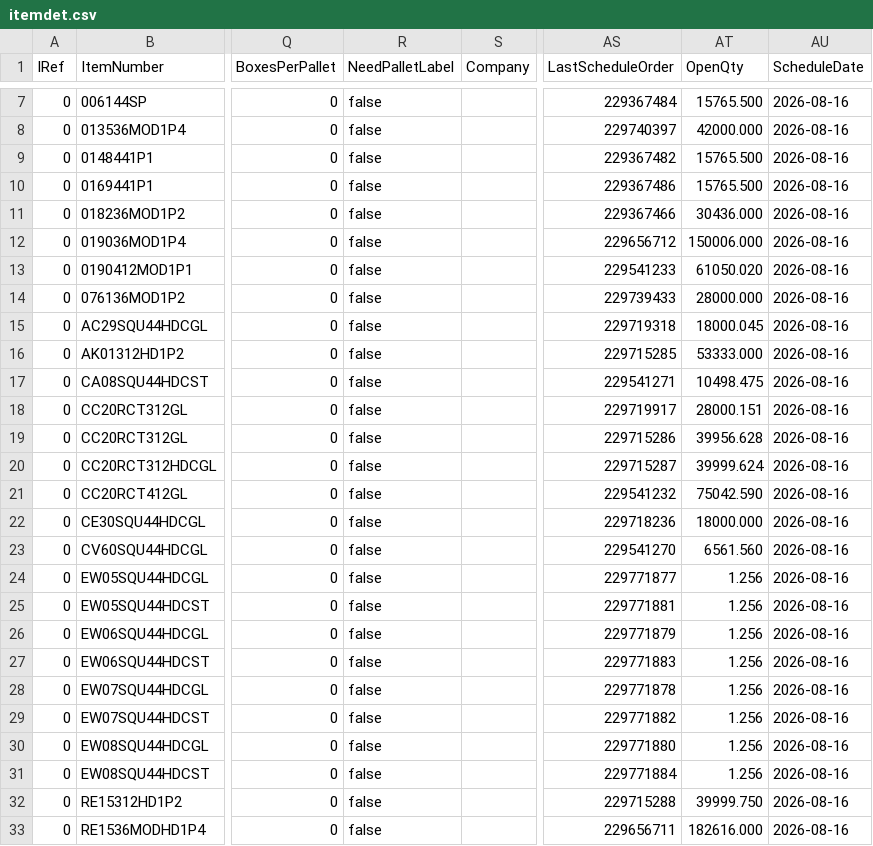
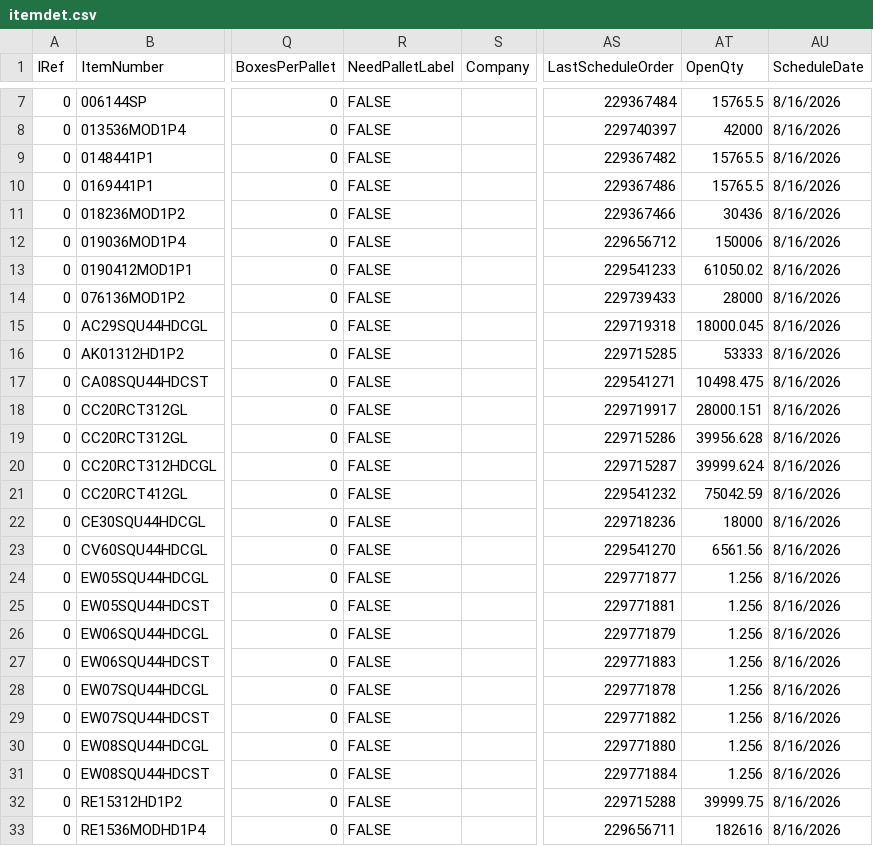
Before and after one commit to abarrenada/StandAlone, a CSV file: data/itemdet.csv, drawn as a sheet; only a part is shown, gaps mark what is left out; the diff covers the shown part only; the diff names each change by its address in the sheet, - before the commit and + after, or states it on an @@ line.

```diff
--- a/data/itemdet.csv
+++ b/data/itemdet.csv
-R7:R33 (NeedPalletLabel): false
+R7:R33 (NeedPalletLabel): FALSE
-AT7 (OpenQty): 15765.500
+AT7 (OpenQty): 15765.5
-AU7:AU33 (ScheduleDate): 2026-08-16
+AU7:AU33 (ScheduleDate): 8/16/2026
-AT8 (OpenQty): 42000.000
+AT8 (OpenQty): 42000
-AT9:AT10 (OpenQty): 15765.500
+AT9:AT10 (OpenQty): 15765.5
-AT11 (OpenQty): 30436.000
+AT11 (OpenQty): 30436
-AT12 (OpenQty): 150006.000
+AT12 (OpenQty): 150006
-AT13 (OpenQty): 61050.020
+AT13 (OpenQty): 61050.02
-AT14 (OpenQty): 28000.000
+AT14 (OpenQty): 28000
-AT16 (OpenQty): 53333.000
+AT16 (OpenQty): 53333
-AT21 (OpenQty): 75042.590
+AT21 (OpenQty): 75042.59
-AT22 (OpenQty): 18000.000
+AT22 (OpenQty): 18000
-AT23 (OpenQty): 6561.560
+AT23 (OpenQty): 6561.56
-AT32 (OpenQty): 39999.750
+AT32 (OpenQty): 39999.75
-AT33 (OpenQty): 182616.000
+AT33 (OpenQty): 182616
```
Also changed, not shown: 126 edited cells elsewhere in this file, data/boxes01.csv, data/stackers01.csv, 3 other files.
